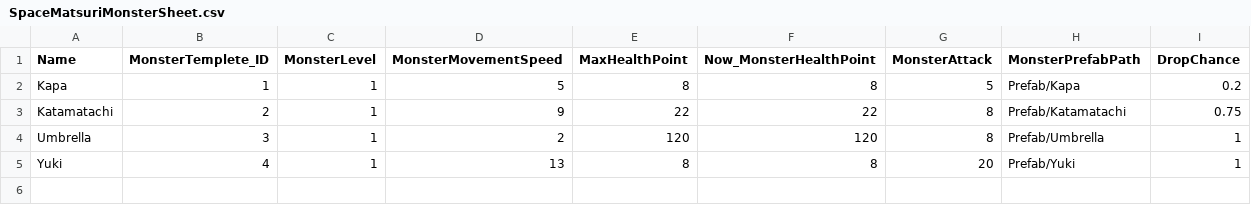
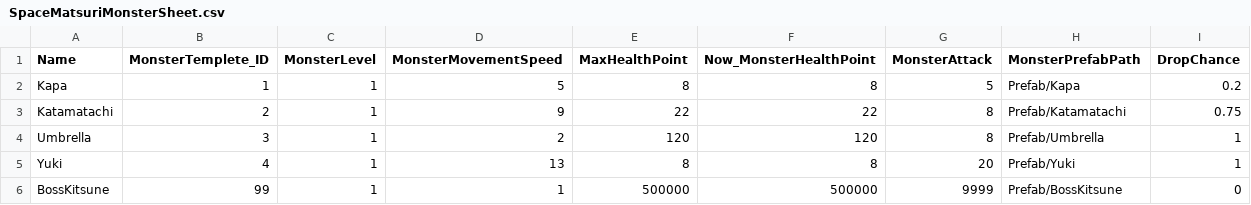
Before and after one commit to darkcatneko/SpaceMatsuri, a CSV file: SpaceMatsuri/Assets/Excel/SpaceMatsuriMonsterSheet.csv, drawn as a sheet; the diff names each change by its address in the sheet, - before the commit and + after, or states it on an @@ line.

```diff
--- a/SpaceMatsuri/Assets/Excel/SpaceMatsuriMonsterSheet.csv
+++ b/SpaceMatsuri/Assets/Excel/SpaceMatsuriMonsterSheet.csv
+row 6: BossKitsune | 99 | 1 | 1 | 500000 | 500000 | 9999 | Prefab/BossKitsune | 0
```
Also changed, not shown: SpaceMatsuri/Assets/Excel/SpaceMatsuriMonsterSpawnDataSheet.csv, 14 other files.
